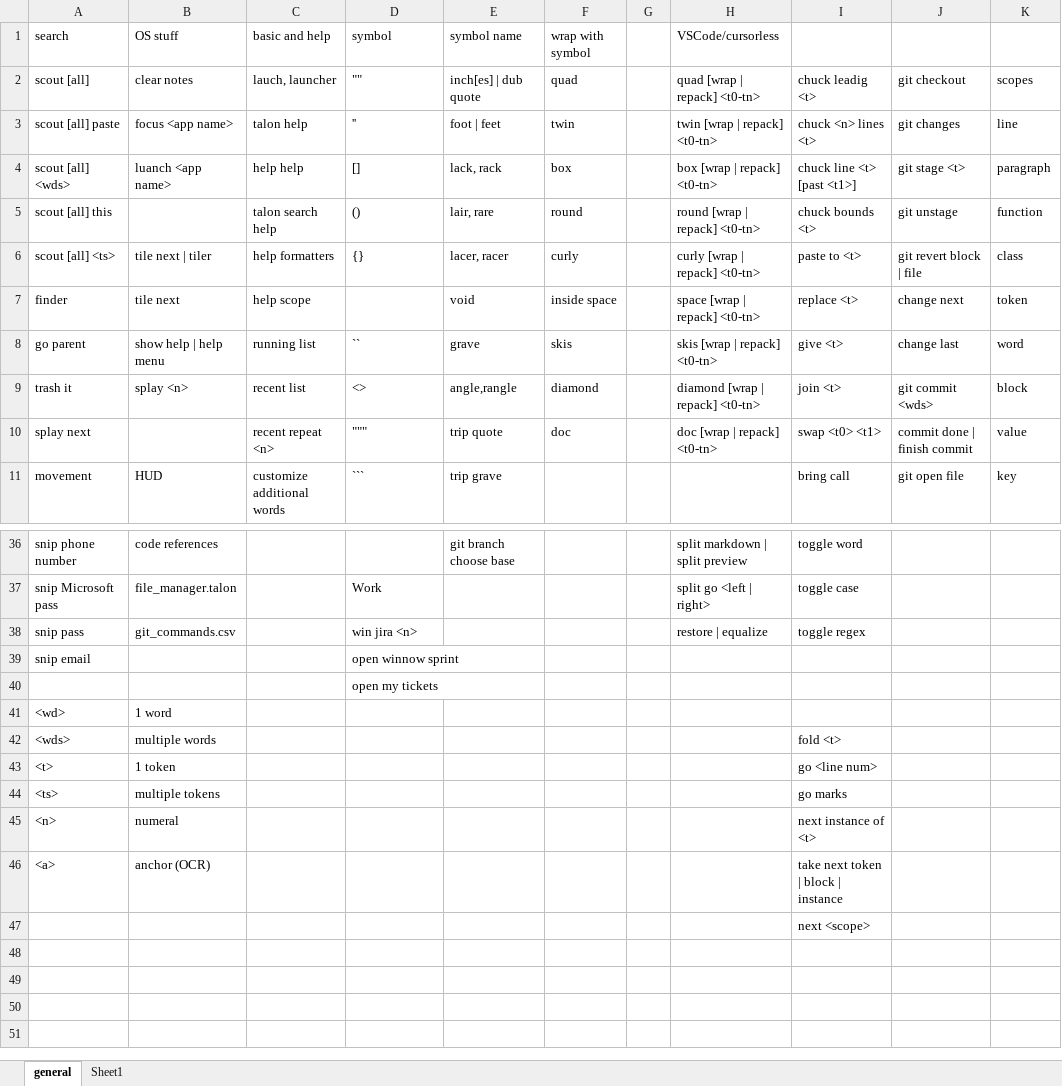
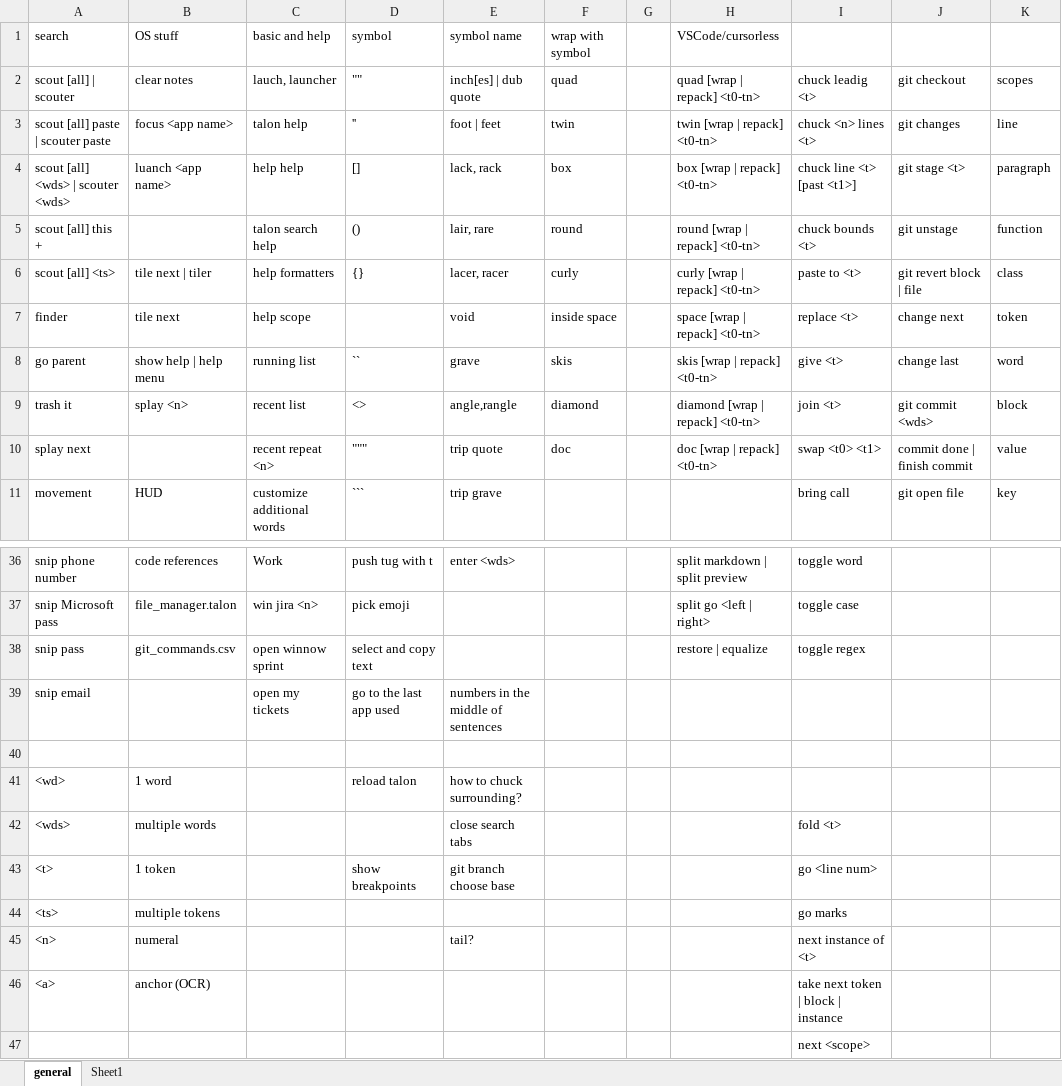
Before and after one commit to thetomcraig/talon_scripts, an Excel workbook: talon.xlsx, sheet general, drawn as a sheet; only a part is shown, gaps mark what is left out; values as stored, in another font and other column widths than the file's, no cell formats; the diff covers the shown part only; the diff names each change by its address in the sheet, - before the commit and + after, or states it on an @@ line.

```diff
--- a/talon.xlsx (sheet general)
+++ b/talon.xlsx (sheet general)
-A2 (search): scout [all]
+A2 (search): scout [all] | scouter
-A3 (search): scout [all] paste
+A3 (search): scout [all] paste | scouter paste
-A4 (search): scout [all] <wds>
+A4 (search): scout [all] <wds> | scouter <wds>
-A5 (search): scout [all] this
+A5 (search): scout [all] this +
-C36 (basic and help): (empty)
+C36 (basic and help): Work
-D36 (symbol): (empty)
+D36 (symbol): push tug with t
-E36 (symbol name): git branch choose base
+E36 (symbol name): enter <wds>
-C37 (basic and help): (empty)
+C37 (basic and help): win jira <n>
-D37 (symbol): Work
+D37 (symbol): pick emoji
-C38 (basic and help): (empty)
+C38 (basic and help): open winnow sprint
-D38 (symbol): win jira <n>
+D38 (symbol): select and copy text
-C39 (basic and help): (empty)
+C39 (basic and help): open my tickets
-D39 (symbol): open winnow sprint
+D39 (symbol): go to the last app used
-E39 (symbol name): (empty)
+E39 (symbol name): numbers in the middle of sentences
-D40 (symbol): open my tickets
+D40 (symbol): (empty)
-D41 (symbol): (empty)
+D41 (symbol): reload talon
-E41 (symbol name): (empty)
+E41 (symbol name): how to chuck surrounding?
-E42 (symbol name): (empty)
+E42 (symbol name): close search tabs
-D43 (symbol): (empty)
+D43 (symbol): show breakpoints
-E43 (symbol name): (empty)
+E43 (symbol name): git branch choose base
-E45 (symbol name): (empty)
+E45 (symbol name): tail?
```
Also changed, not shown: 30 edited cells elsewhere in this sheet, cell formats.
